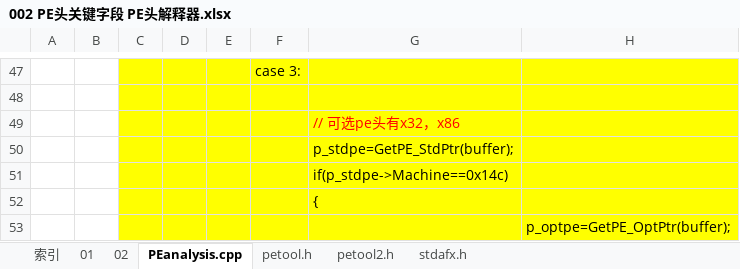
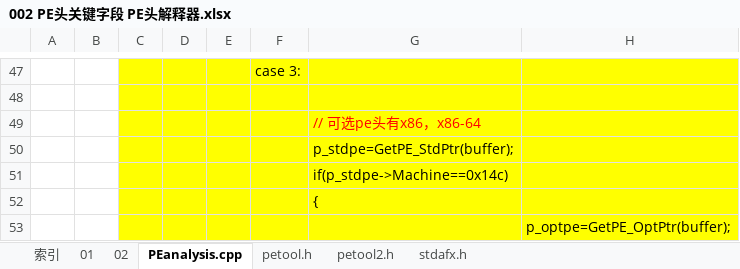
Before and after one commit to wufake70/mySoftwareReverse, an Excel workbook: 03 PE/002 PE头关键字段 PE头解释器.xlsx, sheet PEanalysis.cpp, drawn as a sheet; only a part is shown, gaps mark what is left out; values as stored, in another font and other column widths than the file's, no borders; the diff names each change by its address in the sheet, - before the commit and + after, or states it on an @@ line.

```diff
--- a/03 PE/002 PE头关键字段 PE头解释器.xlsx (sheet PEanalysis.cpp)
+++ b/03 PE/002 PE头关键字段 PE头解释器.xlsx (sheet PEanalysis.cpp)
-G49: // 可选pe头有x32，x86
+G49: // 可选pe头有x86，x86-64
```
Also changed, not shown: sheet 01, 1 other file.
